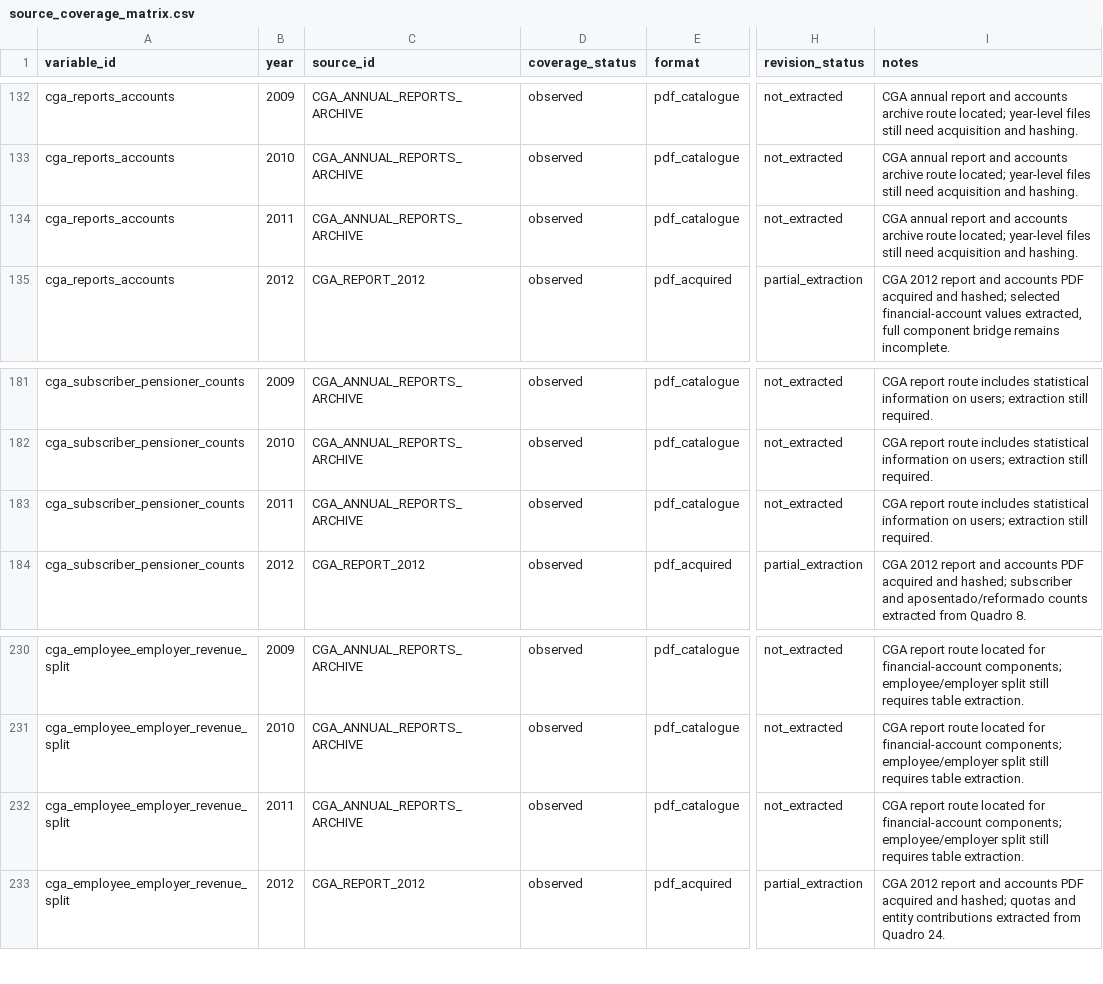
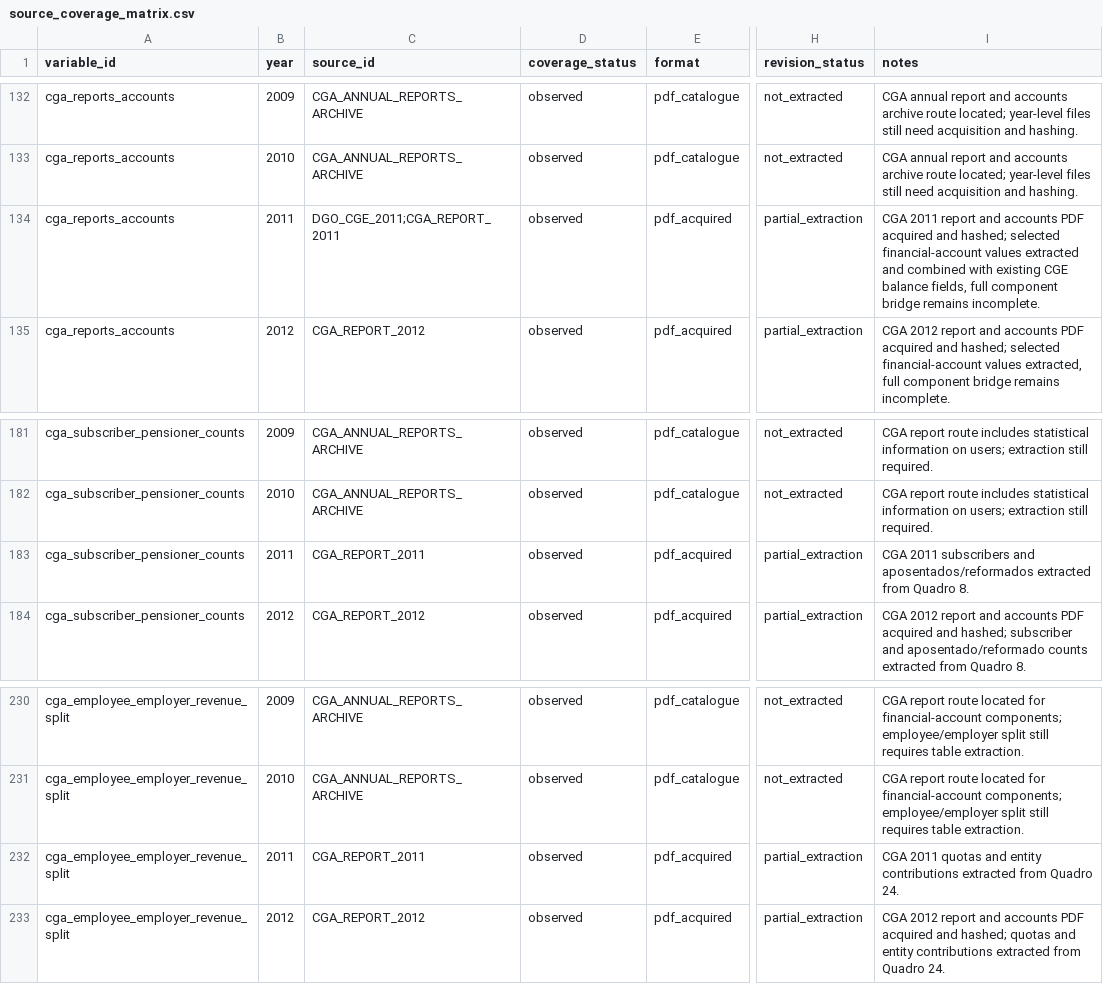
Before and after one commit to DiogoRibeiro7/portugal-public-pension-financing, a CSV file: evidence/source_coverage_matrix.csv, drawn as a sheet; only a part is shown, gaps mark what is left out; the diff names each change by its address in the sheet, - before the commit and + after, or states it on an @@ line.

Commit message:
Acquire CGA 2011 report

```diff
--- a/evidence/source_coverage_matrix.csv
+++ b/evidence/source_coverage_matrix.csv
-C134 (source_id): CGA_ANNUAL_REPORTS_ARCHIVE
+C134 (source_id): DGO_CGE_2011;CGA_REPORT_2011
-E134 (format): pdf_catalogue
+E134 (format): pdf_acquired
-H134 (revision_status): not_extracted
+H134 (revision_status): partial_extraction
-I134 (notes): CGA annual report and accounts archive route located; year-level files still need acquisition and hashing.
+I134 (notes): CGA 2011 report and accounts PDF acquired and hashed; selected financial-account values extracted and combined with existing CGE balance fields, full component bridge remains incomplete.
-C183 (source_id): CGA_ANNUAL_REPORTS_ARCHIVE
+C183 (source_id): CGA_REPORT_2011
-E183 (format): pdf_catalogue
+E183 (format): pdf_acquired
-H183 (revision_status): not_extracted
+H183 (revision_status): partial_extraction
-I183 (notes): CGA report route includes statistical information on users; extraction still required.
+I183 (notes): CGA 2011 subscribers and aposentados/reformados extracted from Quadro 8.
-C232 (source_id): CGA_ANNUAL_REPORTS_ARCHIVE
+C232 (source_id): CGA_REPORT_2011
-E232 (format): pdf_catalogue
+E232 (format): pdf_acquired
-H232 (revision_status): not_extracted
+H232 (revision_status): partial_extraction
-I232 (notes): CGA report route located for financial-account components; employee/employer split still requires table extraction.
+I232 (notes): CGA 2011 quotas and entity contributions extracted from Quadro 24.
```
Also changed, not shown: 12 other files.
